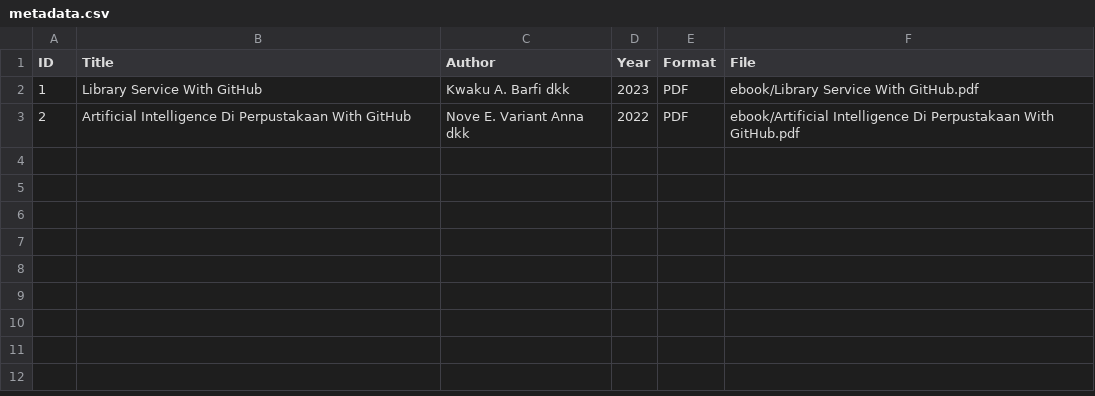
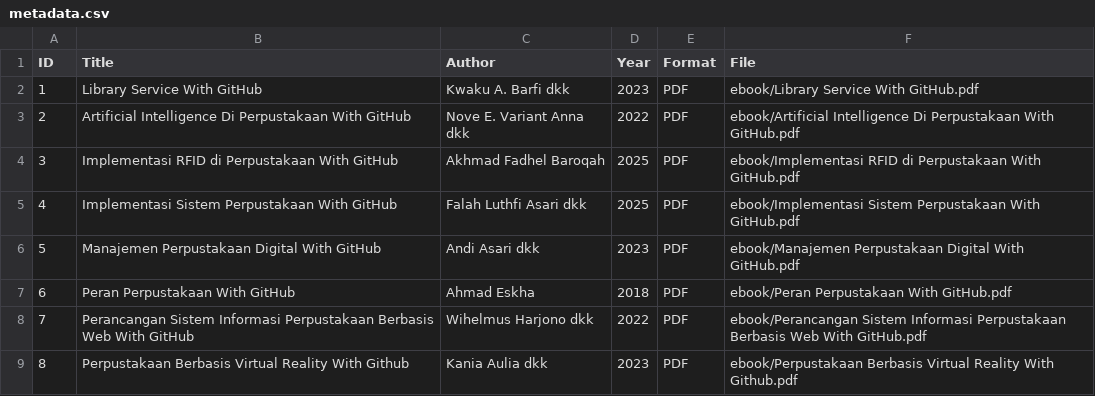
Before and after one commit to marshabalqis/perpustakaandigital, a CSV file: metadata/metadata.csv, drawn as a sheet; the diff names each change by its address in the sheet, - before the commit and + after, or states it on an @@ line.

Commit message:
Add new entries to metadata.csv

```diff
--- a/metadata/metadata.csv
+++ b/metadata/metadata.csv
+row 4: 3 | Implementasi RFID di Perpustakaan With GitHub | Akhmad Fadhel Baroqah | 2025 | PDF | ebook/Implementasi RFID di Perpustakaan With GitHub.pdf
+row 5: 4 | Implementasi Sistem Perpustakaan With GitHub | Falah Luthfi Asari dkk | 2025 | PDF | ebook/Implementasi Sistem Perpustakaan With GitHub.pdf
+row 6: 5 | Manajemen Perpustakaan Digital With GitHub | Andi Asari dkk | 2023 | PDF | ebook/Manajemen Perpustakaan Digital With GitHub.pdf
+row 7: 6 | Peran Perpustakaan With GitHub | Ahmad Eskha | 2018 | PDF | ebook/Peran Perpustakaan With GitHub.pdf
+row 8: 7 | Perancangan Sistem Informasi Perpustakaan Berbasis Web With GitHub | Wihelmus Harjono dkk | 2022 | PDF | ebook/Perancangan Sistem Informasi Perpustakaan Berbasis Web With GitHub.pdf
+row 9: 8 | Perpustakaan Berbasis Virtual Reality With Github | Kania Aulia dkk | 2023 | PDF | ebook/Perpustakaan Berbasis Virtual Reality With Github.pdf
```
